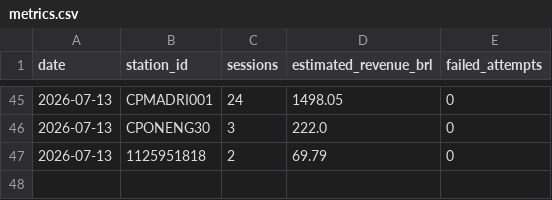
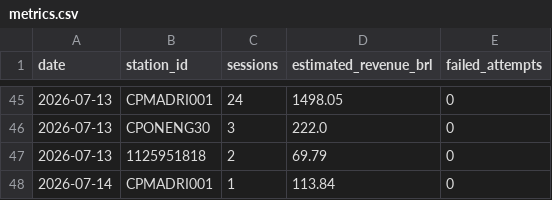
Before and after one commit to Thrcordeiro/ev-monitor, a CSV file: data/metrics.csv, drawn as a sheet; only a part is shown, gaps mark what is left out.

```diff
--- a/data/metrics.csv
+++ b/data/metrics.csv
@@ -47 +47,2 @@ date,station_id,sessions,estimated_revenue_brl,failed_attempts
 2026-07-13,1125951818,2,69.79,0
+2026-07-14,CPMADRI001,1,113.84,0
```
Also changed, not shown: data/sessions.csv, 5 other files.
